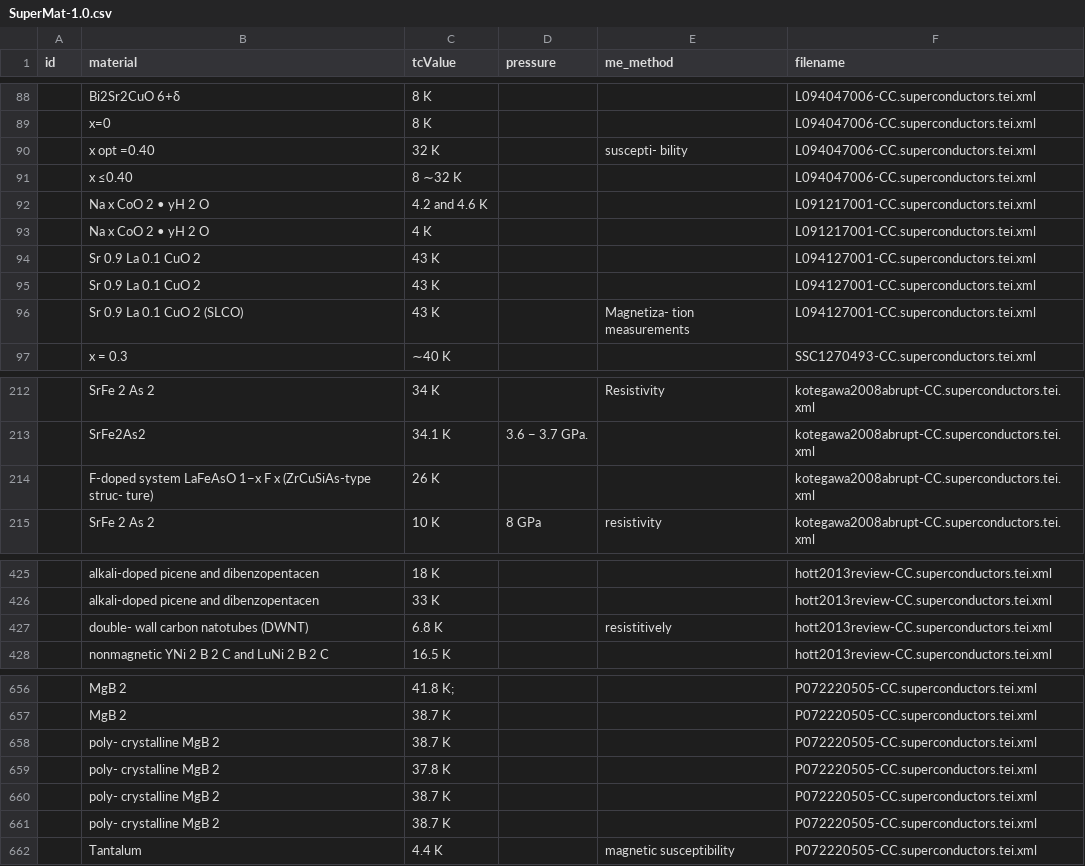
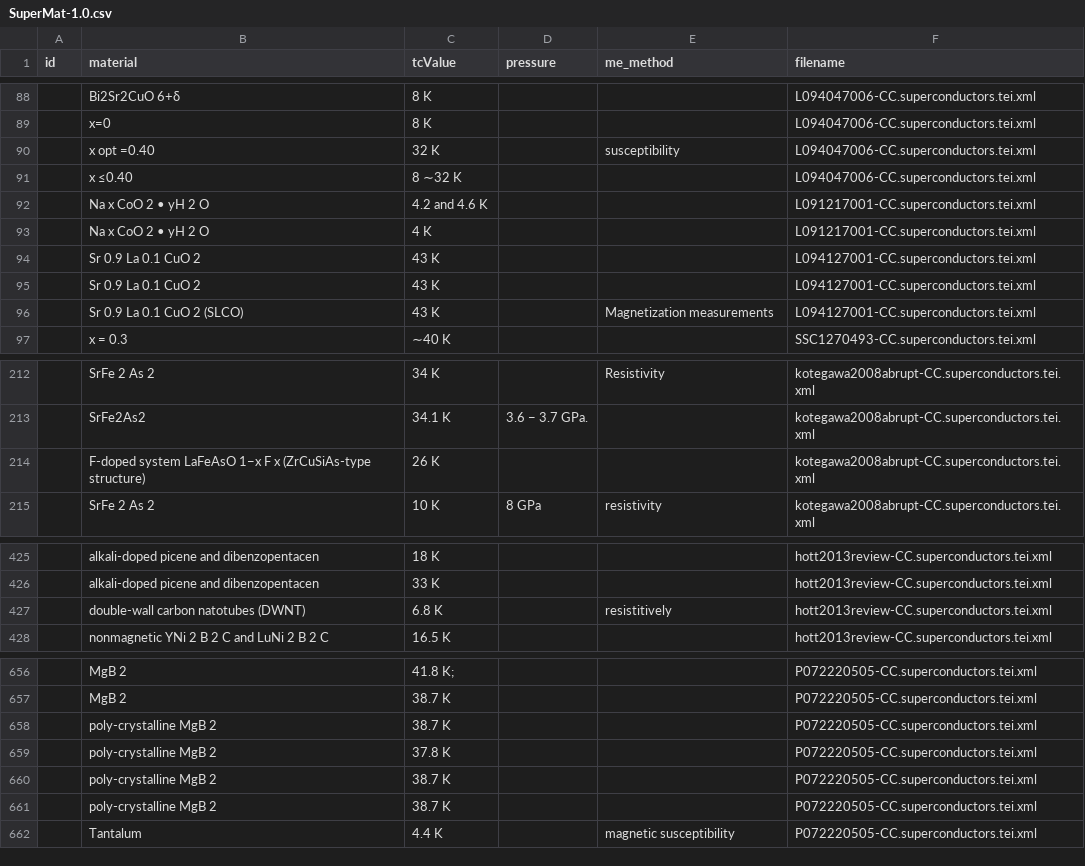
Before and after one commit to lfoppiano/SuperMat, a CSV file: data/csv/SuperMat-1.0.csv, drawn as a sheet; only a part is shown, gaps mark what is left out; the diff covers the shown part only.

```diff
--- a/data/csv/SuperMat-1.0.csv
+++ b/data/csv/SuperMat-1.0.csv
@@ -89,3 +89,3 @@ id,material,tcValue,pressure,me_method,filename
 ,x=0 ,8 K,,,L094047006-CC.superconductors.tei.xml
-,x opt =0.40,32 K ,,suscepti- bility ,L094047006-CC.superconductors.tei.xml
+,x opt =0.40,32 K ,,susceptibility ,L094047006-CC.superconductors.tei.xml
 ,x ≤0.40 ,8 ∼32 K,,,L094047006-CC.superconductors.tei.xml
@@ -95,3 +95,3 @@ id,material,tcValue,pressure,me_method,filename
 ,Sr 0.9 La 0.1 CuO 2 ,43 K ,,,L094127001-CC.superconductors.tei.xml
-,Sr 0.9 La 0.1 CuO 2 (SLCO) ,43 K ,,Magnetiza- tion measurements ,L094127001-CC.superconductors.tei.xml
+,Sr 0.9 La 0.1 CuO 2 (SLCO) ,43 K ,,Magnetization measurements ,L094127001-CC.superconductors.tei.xml
 ,x = 0.3 ,∼40 K,,,SSC1270493-CC.superconductors.tei.xml
@@ -213,3 +213,3 @@ id,material,tcValue,pressure,me_method,filename
 ,SrFe2As2,34.1 K,3.6 − 3.7 GPa. ,,kotegawa2008abrupt-CC.superconductors.tei.xml
-,F-doped system LaFeAsO 1−x F x (ZrCuSiAs-type struc- ture),26 K ,,,kotegawa2008abrupt-CC.superconductors.tei.xml
+,F-doped system LaFeAsO 1−x F x (ZrCuSiAs-type structure),26 K ,,,kotegawa2008abrupt-CC.superconductors.tei.xml
 ,SrFe 2 As 2 ,10 K ,8 GPa ,resistivity ,kotegawa2008abrupt-CC.superconductors.tei.xml
@@ -426,3 +426,3 @@ id,material,tcValue,pressure,me_method,filename
 ,alkali-doped picene and dibenzopentacen,33 K ,,,hott2013review-CC.superconductors.tei.xml
-,double- wall carbon natotubes (DWNT) ,6.8 K ,,resistitively ,hott2013review-CC.superconductors.tei.xml
+,double-wall carbon natotubes (DWNT) ,6.8 K ,,resistitively ,hott2013review-CC.superconductors.tei.xml
 ,nonmagnetic YNi 2 B 2 C and LuNi 2 B 2 C ,16.5 K ,,,hott2013review-CC.superconductors.tei.xml
@@ -657,6 +657,6 @@ id,material,tcValue,pressure,me_method,filename
 ,MgB 2,38.7 K ,,,P072220505-CC.superconductors.tei.xml
-,poly- crystalline MgB 2 ,38.7 K ,,,P072220505-CC.superconductors.tei.xml
-,poly- crystalline MgB 2 ,37.8 K,,,P072220505-CC.superconductors.tei.xml
-,poly- crystalline MgB 2 ,38.7 K ,,,P072220505-CC.superconductors.tei.xml
-,poly- crystalline MgB 2 ,38.7 K ,,,P072220505-CC.superconductors.tei.xml
+,poly-crystalline MgB 2 ,38.7 K ,,,P072220505-CC.superconductors.tei.xml
+,poly-crystalline MgB 2 ,37.8 K,,,P072220505-CC.superconductors.tei.xml
+,poly-crystalline MgB 2 ,38.7 K ,,,P072220505-CC.superconductors.tei.xml
+,poly-crystalline MgB 2 ,38.7 K ,,,P072220505-CC.superconductors.tei.xml
 ,Tantalum ,4.4 K,,magnetic susceptibility ,P072220505-CC.superconductors.tei.xml
```
Also changed, not shown: 24 edited cells elsewhere in this file.
